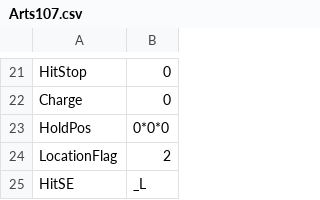
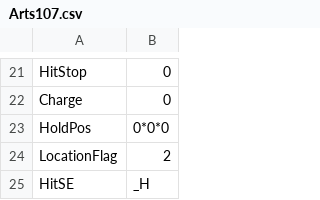
Before and after one commit to vinvinvidal/Project00, a CSV file: Project/Assets/Resources/csv/Arts/Arts107.csv, drawn as a sheet; only a part is shown, gaps mark what is left out.

```diff
--- a/Project/Assets/Resources/csv/Arts/Arts107.csv
+++ b/Project/Assets/Resources/csv/Arts/Arts107.csv
@@ -24,2 +24,2 @@ HoldPos,0*0*0
 LocationFlag,2
-HitSE,_L
+HitSE,_H
```
Also changed, not shown: 5 other files.
